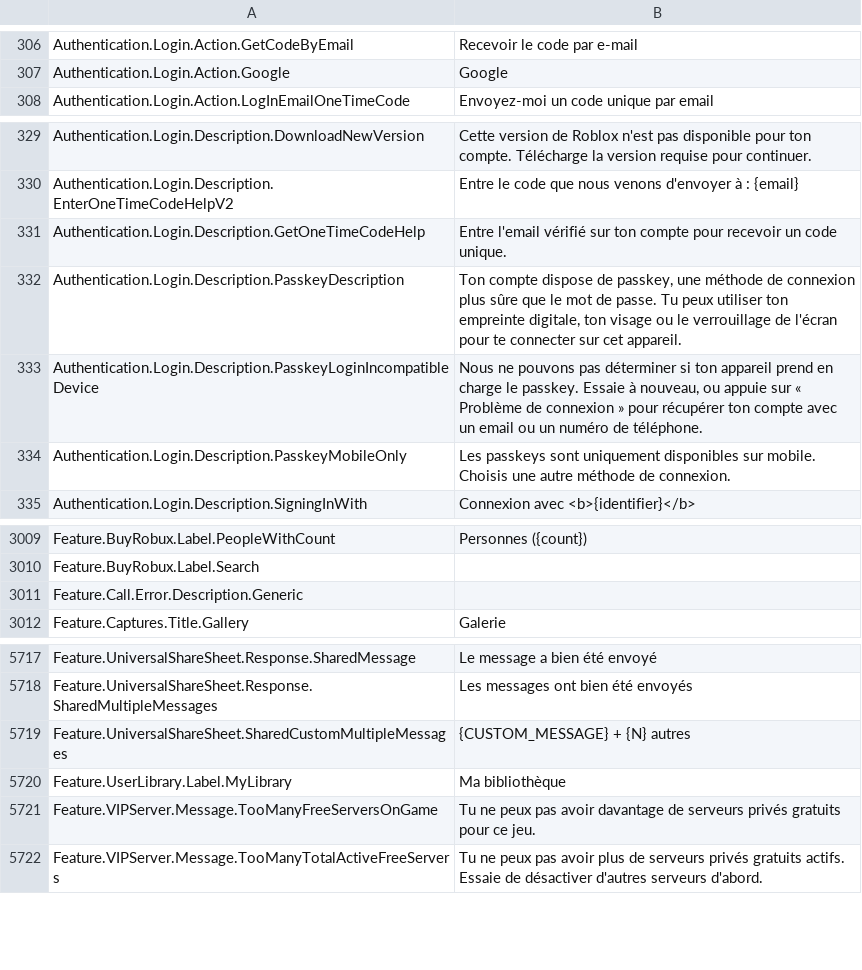
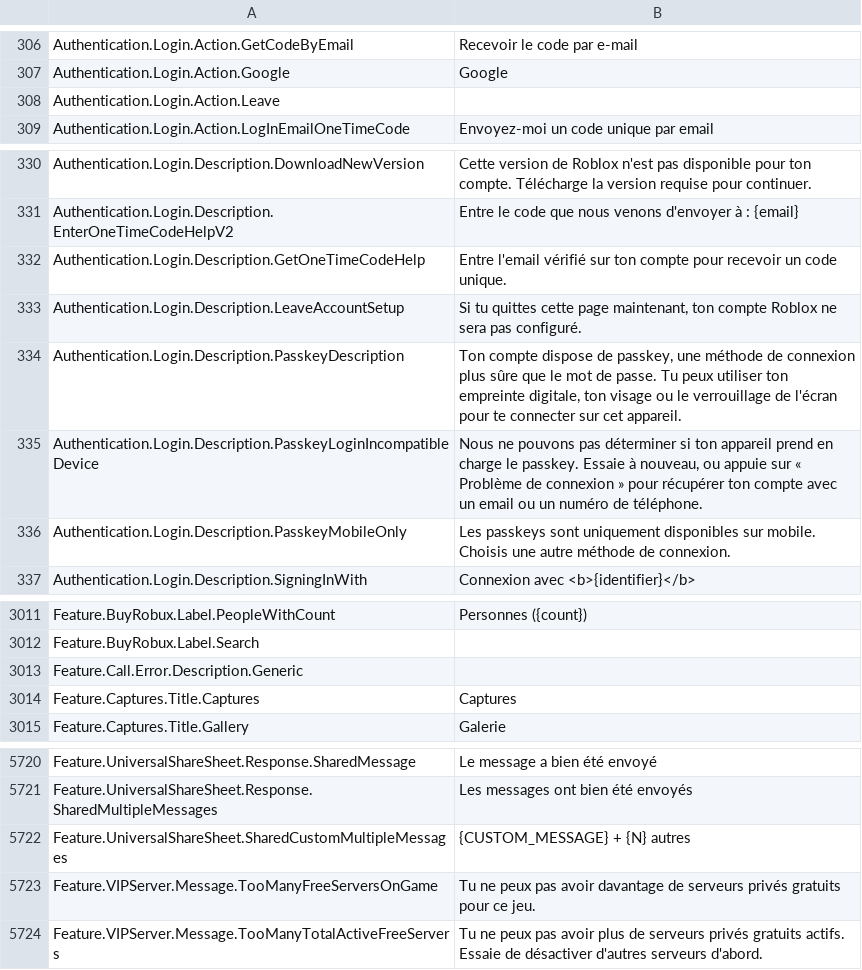
Before and after one commit to EliCauvert/Roblox-Datamining, a CSV file: UniversalApp/Locales/Common/fr-fr.csv, drawn as a sheet; only a part is shown, gaps mark what is left out.

```diff
--- a/UniversalApp/Locales/Common/fr-fr.csv
+++ b/UniversalApp/Locales/Common/fr-fr.csv
@@ -316,2 +316,3 @@ Authentication.Login.Action.GetCodeByEmail,Recevoir le code par e-mail
 Authentication.Login.Action.Google,Google
+Authentication.Login.Action.Leave,
 Authentication.Login.Action.LogInEmailOneTimeCode,Envoyez-moi un code unique par email
@@ -340,2 +341,3 @@ Authentication.Login.Description.EnterOneTimeCodeHelpV2,Entre le code que nous v
 Authentication.Login.Description.GetOneTimeCodeHelp,Entre l'email vérifié sur ton compte pour recevoir un code unique.
+Authentication.Login.Description.LeaveAccountSetup,"Si tu quittes cette page maintenant, ton compte Roblox ne sera pas configuré."
 Authentication.Login.Description.PasskeyDescription,"Ton compte dispose de passkey, une méthode de connexion plus sûre que le mot de passe. Tu peux utiliser ton empreinte digitale, ton visage ou le verrouillage de l'écran pour te connecter sur cet appareil."
@@ -3045,2 +3047,3 @@ Feature.BuyRobux.Label.Search,
 Feature.Call.Error.Description.Generic,
+Feature.Captures.Title.Captures,Captures
 Feature.Captures.Title.Gallery,Galerie
@@ -5819,3 +5822,2 @@ Feature.UniversalShareSheet.Response.SharedMultipleMessages,Les messages ont bie
 Feature.UniversalShareSheet.SharedCustomMultipleMessages,{CUSTOM_MESSAGE} + {N} autres
-Feature.UserLibrary.Label.MyLibrary,Ma bibliothèque
 Feature.VIPServer.Message.TooManyFreeServersOnGame,Tu ne peux pas avoir davantage de serveurs privés gratuits pour ce jeu.
```
Also changed, not shown: UniversalApp/Locales/Common/ar-001.csv, UniversalApp/Locales/Common/hi-in.csv, 20 other files.
